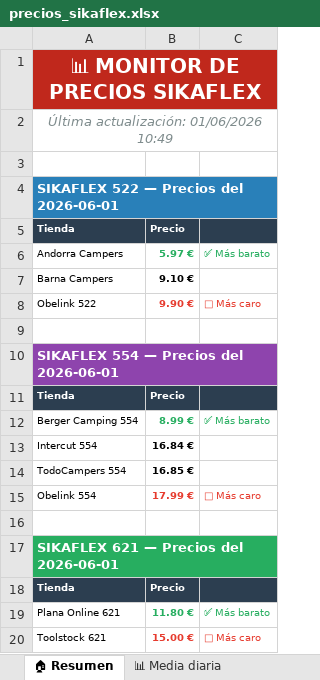
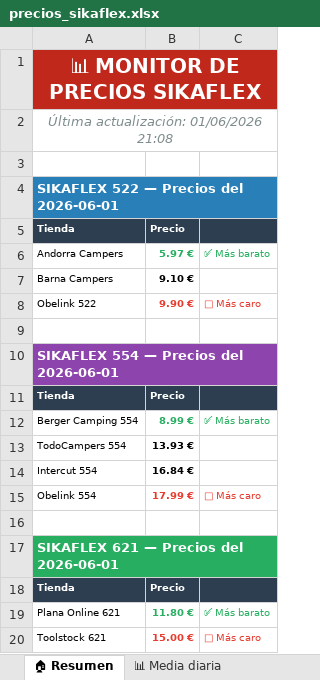
Before and after one commit to larri317/sikaflex-monitor, an Excel workbook: precios_sikaflex.xlsx, sheet 🏠 Resumen, drawn as a sheet; values as stored, in another font and other column widths than the file's, no borders; removed rows and columns are numbered as before the commit, all else as after; the diff names each change by its address in the sheet, - before the commit and + after, or states it on an @@ line.

```diff
--- a/precios_sikaflex.xlsx (sheet 🏠 Resumen)
+++ b/precios_sikaflex.xlsx (sheet 🏠 Resumen)
-A2: Última actualización: 01/06/2026 10:49
+A2: Última actualización: 01/06/2026 21:08
+row 13: TodoCampers 554 | 13.93 €
-row 14: TodoCampers 554 | 16.85 €
```
Also changed, not shown: sheet 📋 Todos los precios, sheet 📊 Media diaria, sheet 🟣 Sikaflex 554, 1 other file.
